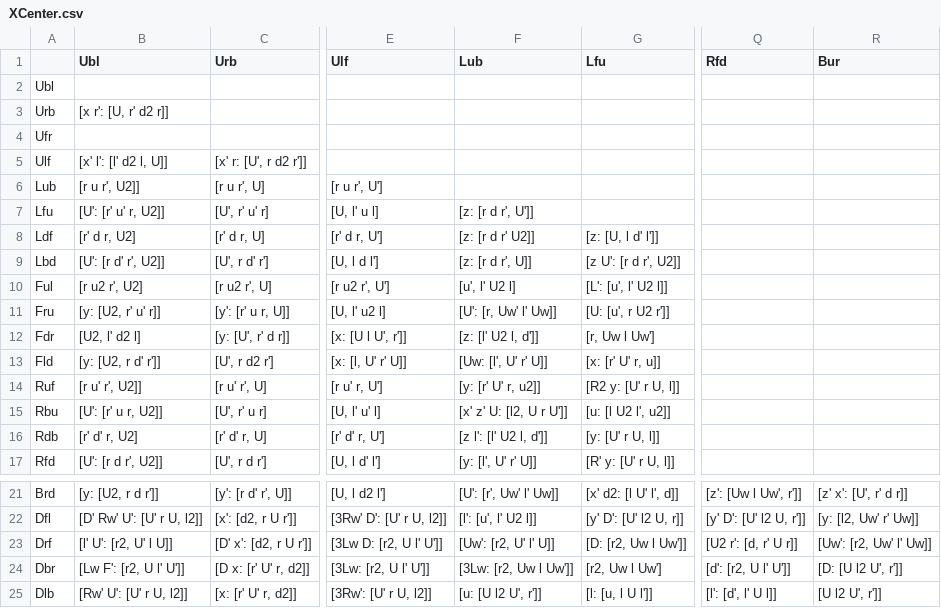
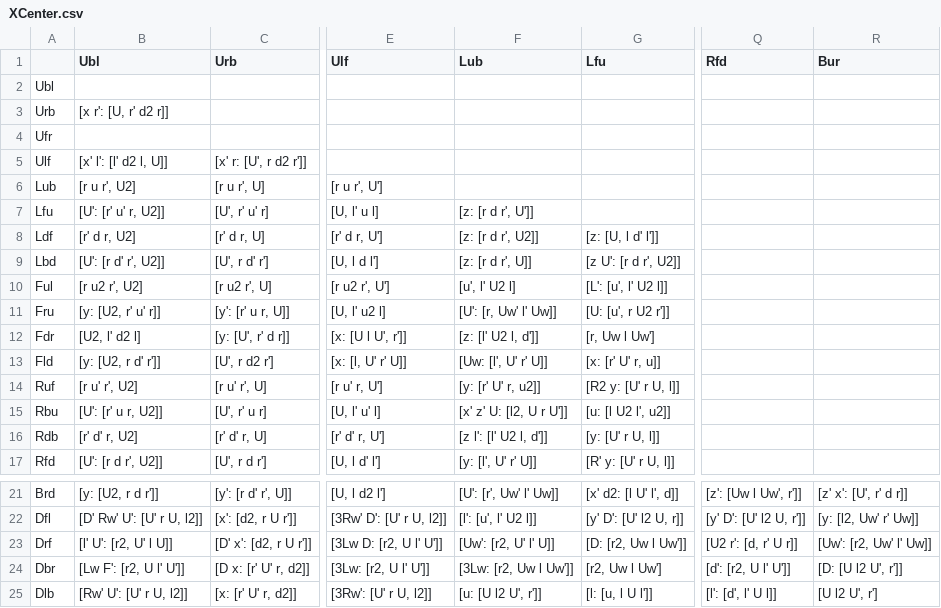
Before and after one commit to Lykos/cube_trainer, a CSV file: data/XCenter.csv, drawn as a sheet; only a part is shown, gaps mark what is left out; the diff names each change by its address in the sheet, - before the commit and + after, or states it on an @@ line.

Commit message:
Fixed data

```diff
--- a/data/XCenter.csv
+++ b/data/XCenter.csv
-B6 (Ubl): [r u r', U2]]
+B6 (Ubl): [r u r', U2]
-F8 (Lub): [z: [r d r' U2]]
+F8 (Lub): [z: [r d r', U2]]
-B14 (Ubl): [r u' r', U2]]
+B14 (Ubl): [r u' r', U2]
-R25 (Bur): [U l2 U', r']]
+R25 (Bur): [U l2 U', r']
```
